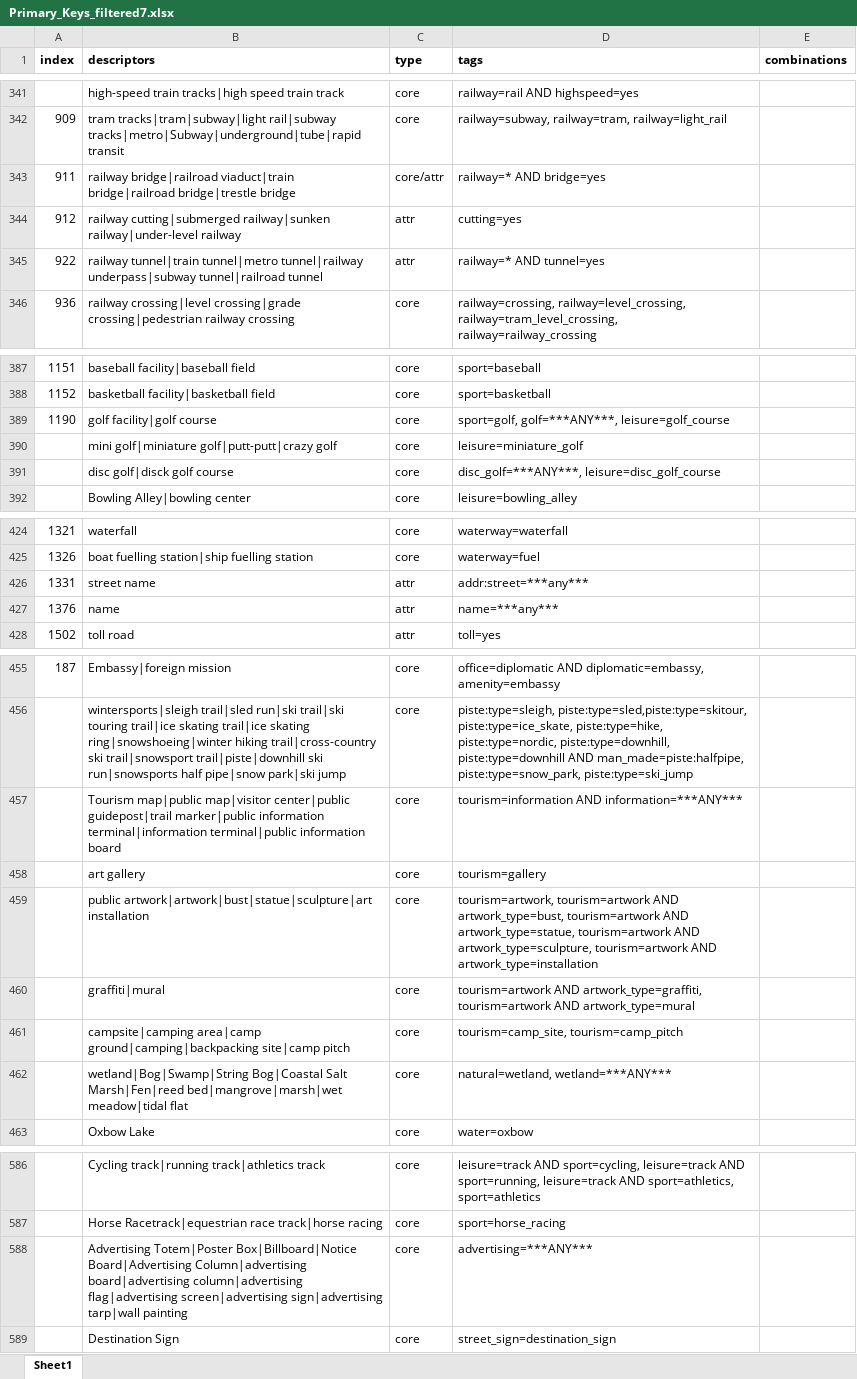
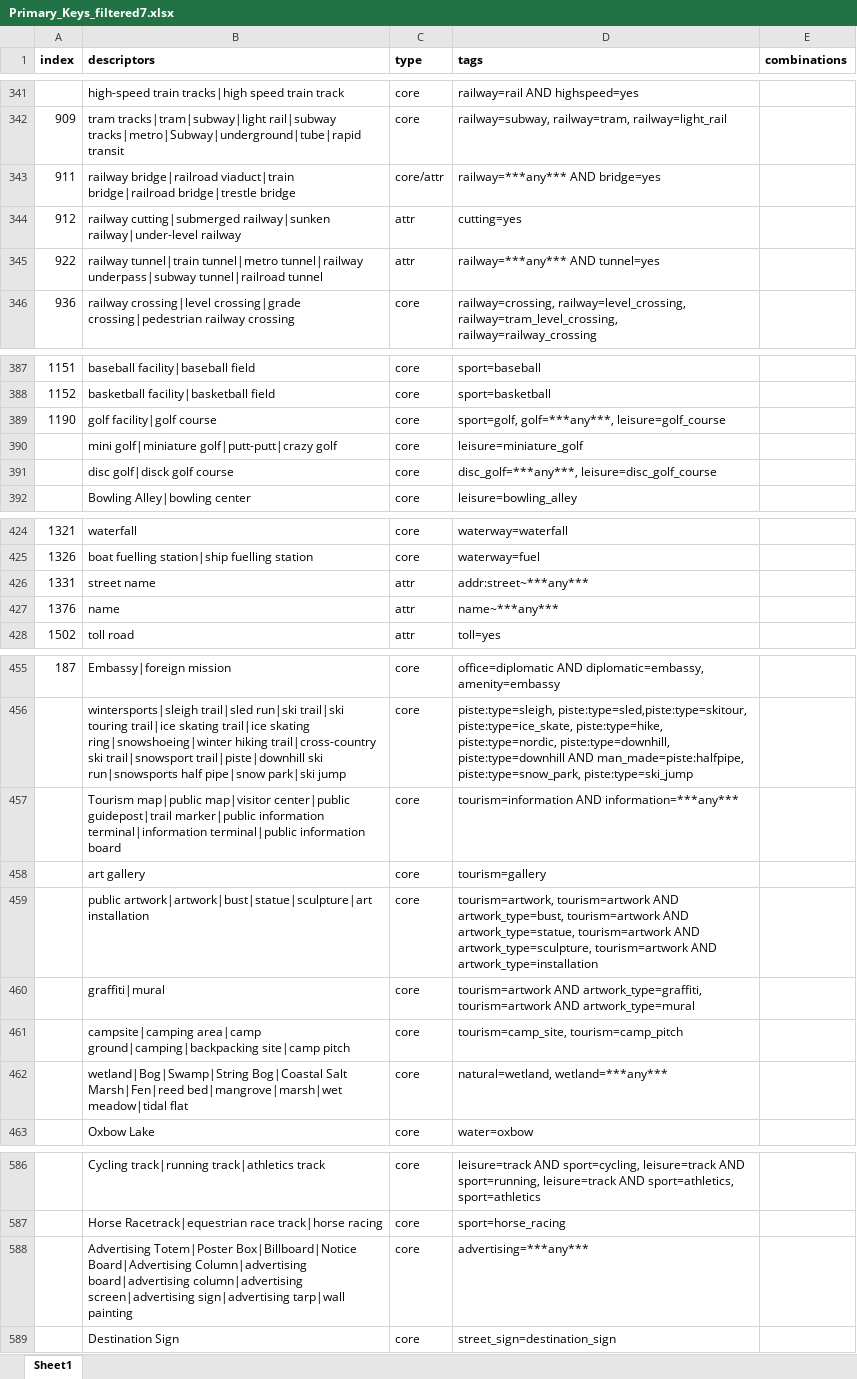
Before and after one commit to dw-innovation/kid2-spot, an Excel workbook: scripts/datageneration/data/Primary_Keys_filtered7.xlsx, sheet Sheet1, drawn as a sheet; only a part is shown, gaps mark what is left out; values as stored, in another font and other column widths than the file's, no borders; the diff covers the shown part only; the diff names each change by its address in the sheet, - before the commit and + after, or states it on an @@ line.

Commit message:
update script

```diff
--- a/scripts/datageneration/data/Primary_Keys_filtered7.xlsx (sheet Sheet1)
+++ b/scripts/datageneration/data/Primary_Keys_filtered7.xlsx (sheet Sheet1)
-D343 (tags): railway=* AND bridge=yes
+D343 (tags): railway=***any*** AND bridge=yes
-D345 (tags): railway=* AND tunnel=yes
+D345 (tags): railway=***any*** AND tunnel=yes
-D389 (tags): sport=golf, golf=***ANY***, leisure=golf_course
+D389 (tags): sport=golf, golf=***any***, leisure=golf_course
-D391 (tags): disc_golf=***ANY***, leisure=disc_golf_course
+D391 (tags): disc_golf=***any***, leisure=disc_golf_course
-D426 (tags): addr:street=***any***
+D426 (tags): addr:street~***any***
-D427 (tags): name=***any***
+D427 (tags): name~***any***
-D457 (tags): tourism=information AND information=***ANY***
+D457 (tags): tourism=information AND information=***any***
-D462 (tags): natural=wetland, wetland=***ANY***
+D462 (tags): natural=wetland, wetland=***any***
-B588 (descriptors): …board|advertising column|advertising flag|advertising screen|advertising sign|advertising…
+B588 (descriptors): …board|advertising column|advertising screen|advertising sign|advertising…
-D588 (tags): advertising=***ANY***
+D588 (tags): advertising=***any***
```
Also changed, not shown: 12 edited cells elsewhere in this sheet, 7 other files.
